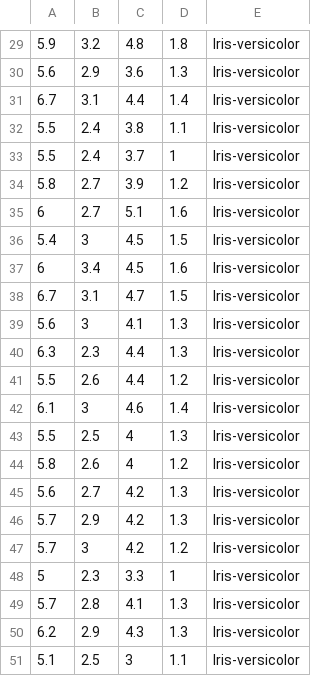
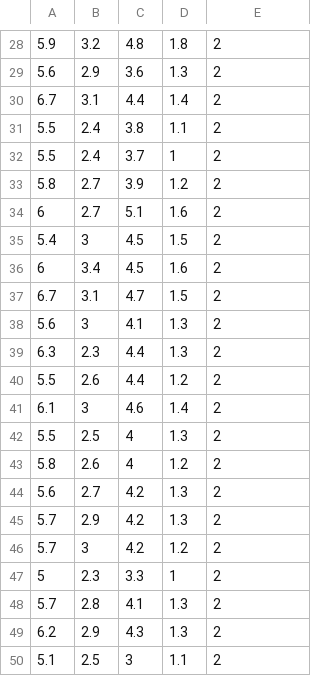
Before and after one commit to sudo-prem/hadoop-cluster, a CSV file: output/segment_2.csv, drawn as a sheet; only a part is shown, gaps mark what is left out; addresses are those after the commit; the diff covers the shown part only; the diff names each change by its address in the sheet, - before the commit and + after, or states it on an @@ line.

```diff
--- a/output/segment_2.csv
+++ b/output/segment_2.csv
-E28:E50: Iris-versicolor
+E28:E50: 2
```
Also changed, not shown: 1 removed row and 27 edited cells elsewhere in this file, output/segment_1.csv, output/segment_3.csv, 1 other file.
